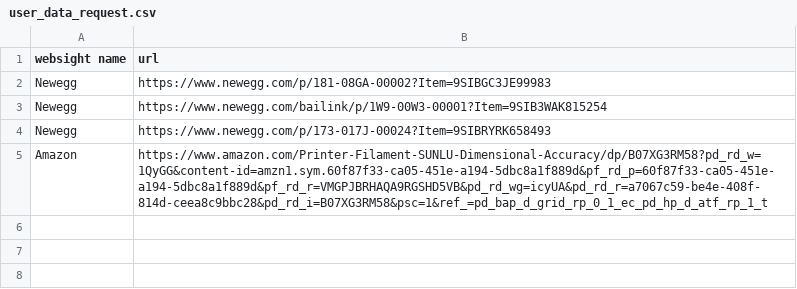
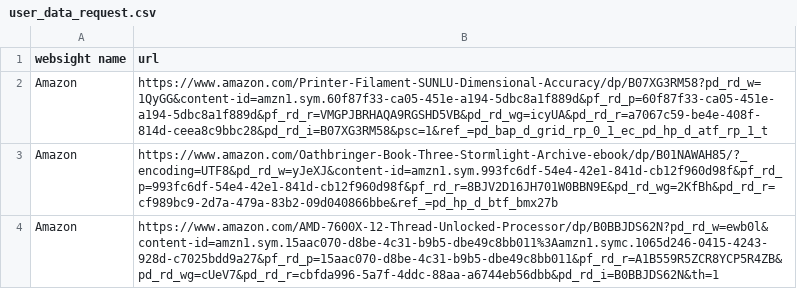
Before and after one commit to boonge100123/final_project_for_programing_with_funtion, a CSV file: user_data_request.csv, drawn as a sheet.

Commit message:
i removed everything exsept amazon
its working

```diff
--- a/user_data_request.csv
+++ b/user_data_request.csv
@@ -1,5 +1,4 @@
 websight name,url
-Newegg,https://www.newegg.com/p/181-08GA-00002?Item=9SIBGC3JE99983
-Newegg,https://www.newegg.com/bailink/p/1W9-00W3-00001?Item=9SIB3WAK815254
-Newegg,https://www.newegg.com/p/173-017J-00024?Item=9SIBRYRK658493
 Amazon,https://www.amazon.com/Printer-Filament-SUNLU-Dimensional-Accuracy/dp/B07XG3RM58?pd_rd_w=1QyGG&content-id=amzn1.sym.60f87f33-ca05-451e-a194-5dbc8a1f889d&pf_rd_p=60f87f33-ca05-451e-a194-5dbc8a1f889d&pf_rd_r=VMGPJBRHAQA9RGSHD5VB&pd_rd_wg=icyUA&pd_rd_r=a7067c59-be4e-408f-814d-ceea8c9bbc28&pd_rd_i=B07XG3RM58&psc=1&ref_=pd_bap_d_grid_rp_0_1_ec_pd_hp_d_atf_rp_1_t
+Amazon,https://www.amazon.com/Oathbringer-Book-Three-Stormlight-Archive-ebook/dp/B01NAWAH85/?_encoding=UTF8&pd_rd_w=yJeXJ&content-id=amzn1.sym.993fc6df-54e4-42e1-841d-cb12f960d98f&pf_rd_p=993fc6df-54e4-42e1-841d-cb12f960d98f&pf_rd_r=8BJV2D16JH701W0BBN9E&pd_rd_wg=2KfBh&pd_rd_r=cf989bc9-2d7a-479a-83b2-09d040866bbe&ref_=pd_hp_d_btf_bmx27b
+Amazon,https://www.amazon.com/AMD-7600X-12-Thread-Unlocked-Processor/dp/B0BBJDS62N?pd_rd_w=ewb0l&content-id=amzn1.sym.15aac070-d8be-4c31-b9b5-dbe49c8bb011%3Aamzn1.symc.1065d246-0415-4243-928d-c7025bdd9a27&pf_rd_p=15aac070-d8be-4c31-b9b5-dbe49c8bb011&pf_rd_r=A1B559R5ZCR8YCP5R4ZB&pd_rd_wg=cUeV7&pd_rd_r=cbfda996-5a7f-4ddc-88aa-a6744eb56dbb&pd_rd_i=B0BBJDS62N&th=1
```
Also changed, not shown: scraped_data.csv, 1 other file.
